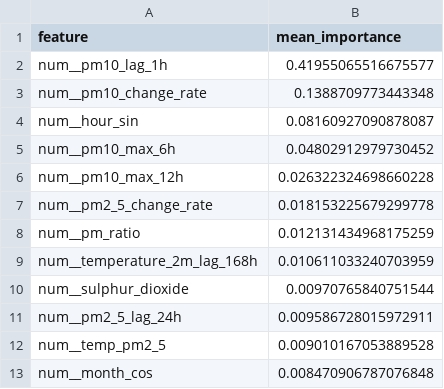
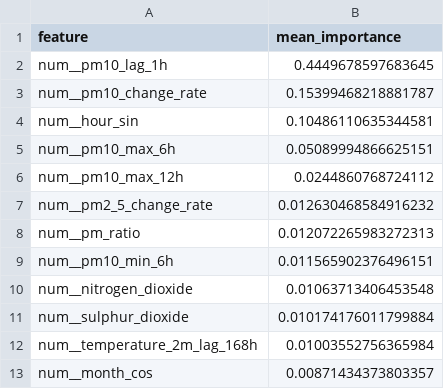
Before and after one commit to ByteCraftByLaiba/aqi-prediction-system, a CSV file: models/shap/pm10_tplus3h_shap.csv, drawn as a sheet.

```diff
--- a/models/shap/pm10_tplus3h_shap.csv
+++ b/models/shap/pm10_tplus3h_shap.csv
@@ -1,13 +1,13 @@
 feature,mean_importance
-num__pm10_lag_1h,0.41955065516675577
-num__pm10_change_rate,0.1388709773443348
-num__hour_sin,0.08160927090878087
-num__pm10_max_6h,0.04802912979730452
-num__pm10_max_12h,0.026322324698660228
-num__pm2_5_change_rate,0.018153225679299778
-num__pm_ratio,0.012131434968175259
-num__temperature_2m_lag_168h,0.010611033240703959
-num__sulphur_dioxide,0.00970765840751544
-num__pm2_5_lag_24h,0.009586728015972911
-num__temp_pm2_5,0.009010167053889528
-num__month_cos,0.008470906787076848
+num__pm10_lag_1h,0.4449678597683645
+num__pm10_change_rate,0.15399468218881787
+num__hour_sin,0.10486110635344581
+num__pm10_max_6h,0.05089994866625151
+num__pm10_max_12h,0.0244860768724112
+num__pm2_5_change_rate,0.012630468584916232
+num__pm_ratio,0.012072265983272313
+num__pm10_min_6h,0.011565902376496151
+num__nitrogen_dioxide,0.01063713406453548
+num__sulphur_dioxide,0.010174176011799884
+num__temperature_2m_lag_168h,0.01003552756365984
+num__month_cos,0.00871434373803357
```
Also changed, not shown: models/shap/pm10_tplus6h_shap.csv, models/shap/pm2_5_tplus3h_shap.csv, 16 other files.
